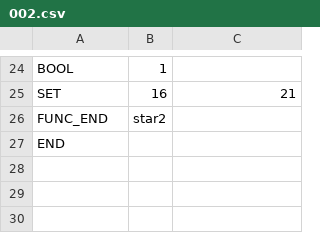
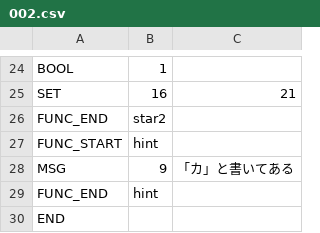
Before and after one commit to syun77/EscEditor6, a CSV file: assets/data/scene002/002.csv, drawn as a sheet; only a part is shown, gaps mark what is left out.

```diff
--- a/assets/data/scene002/002.csv
+++ b/assets/data/scene002/002.csv
@@ -26,2 +26,5 @@ SET,16,21
 FUNC_END,star2
+FUNC_START,hint
+MSG,9,「カ」と書いてある
+FUNC_END,hint
 END
```
Also changed, not shown: assets/data/scene003/003.csv, assets/data/scene005/005.csv, 33 other files.
